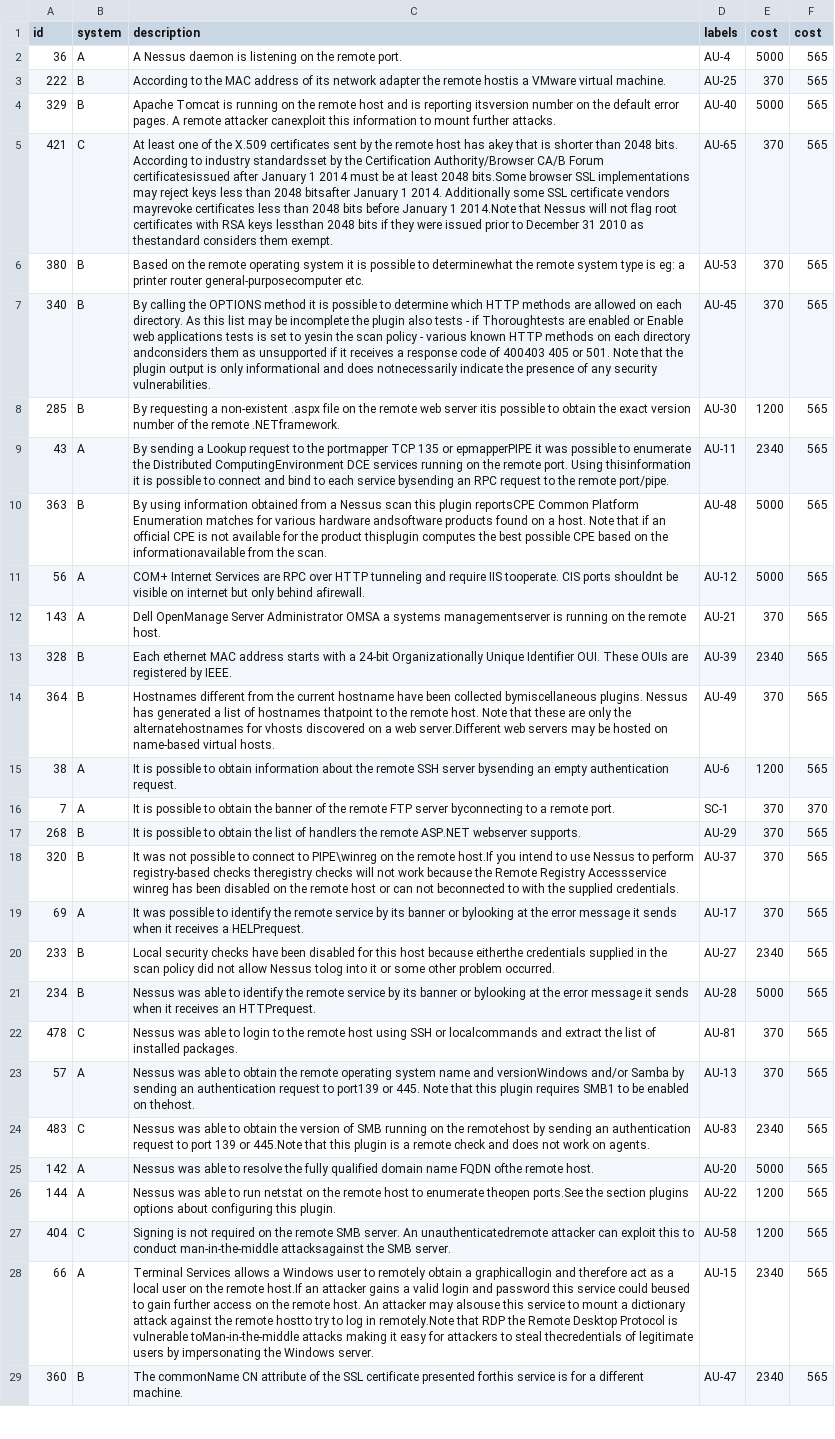
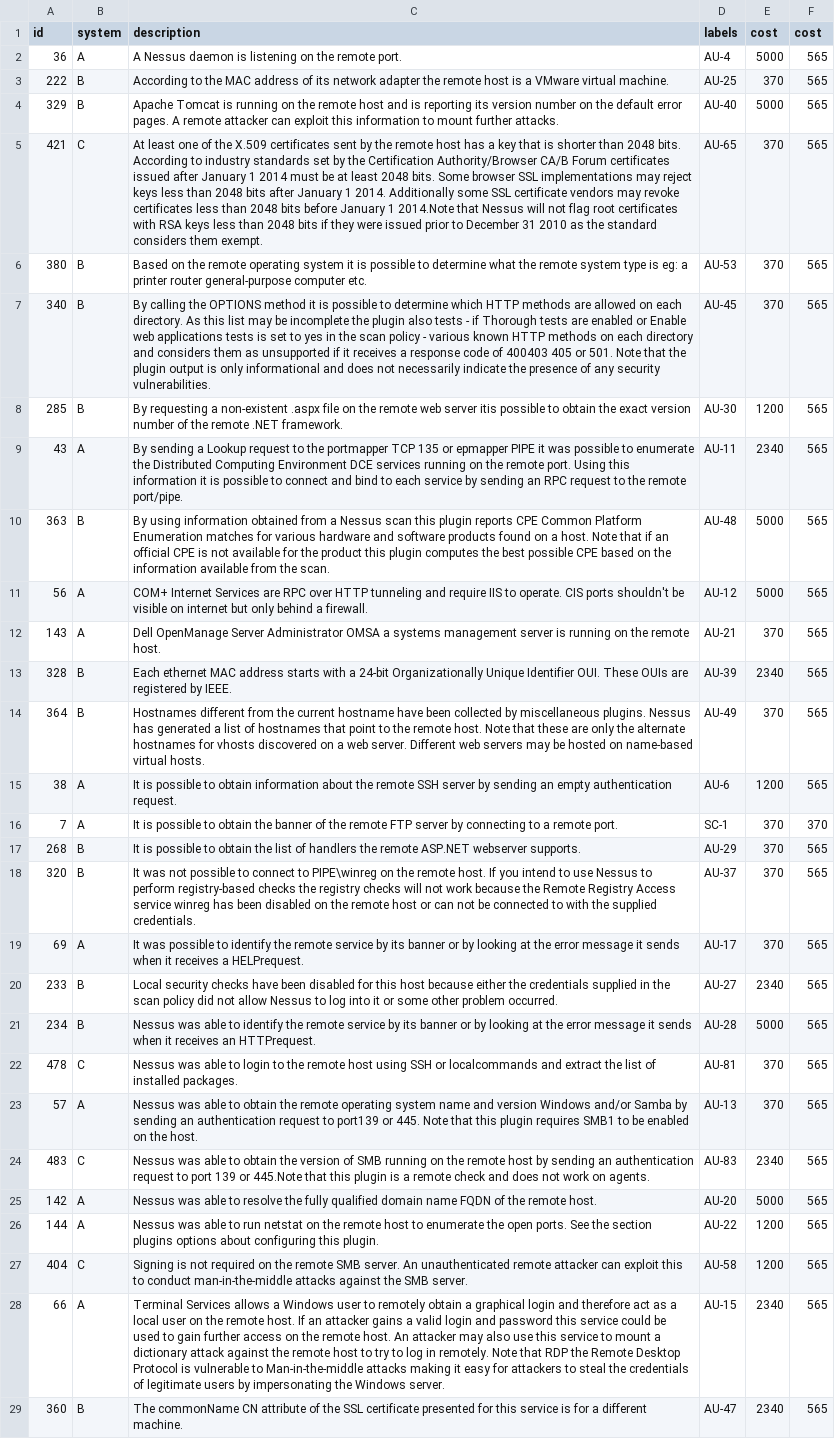
Before and after one commit to ChubaOraka/RIGIL-Projects, a CSV file: scanneroutputandnistclassifications/TF-IDF/Chuba/sample.csv, drawn as a sheet; only a part is shown; the diff covers the shown part only; the diff names each change by its address in the sheet, - before the commit and + after, or states it on an @@ line.

Commit message:
Conducted spell check on sample.csv (Complete?*)

```diff
--- a/scanneroutputandnistclassifications/TF-IDF/Chuba/sample.csv
+++ b/scanneroutputandnistclassifications/TF-IDF/Chuba/sample.csv
-C3 (description): …the remote hostis a VMware…
+C3 (description): …the remote host is a VMware…
-C4 (description): …is reporting itsversion number on the default error pages. A remote attacker canexploit this information…
+C4 (description): …is reporting its version number on the default error pages. A remote attacker can exploit this information…
-C5 (description): …host has akey that is shorter than 2048 bits. According to industry standardsset by the Certification Authority/Browser CA/B Forum certificatesissued after January 1 2014 must be at least 2048 bits.Some browser SSL implementations may reject keys less than 2048 bitsafter January 1 2014. Additionally some SSL certificate vendors mayrevoke certificates less than 2048 bits before January 1 2014.Note that Nessus will not flag root certificates with RSA keys lessthan 2048 bits if they were issued prior to December 31 2010 as thestandard considers them…
+C5 (description): …host has a key that is shorter than 2048 bits. According to industry standards set by the Certification Authority/Browser CA/B Forum certificates issued after January 1 2014 must be at least 2048 bits. Some browser SSL implementations may reject keys less than 2048 bits after January 1 2014. Additionally some SSL certificate vendors may revoke certificates less than 2048 bits before January 1 2014.Note that Nessus will not flag root certificates with RSA keys less than 2048 bits if they were issued prior to December 31 2010 as the standard considers them…
-C6 (description): …possible to determinewhat the remote system type is eg: a printer router general-purposecomputer etc.
+C6 (description): …possible to determine what the remote system type is eg: a printer router general-purpose computer etc.
-C7 (description): …- if Thoroughtests are enabled or Enable web applications tests is set to yesin the scan policy - various known HTTP methods on each directory andconsiders them as unsupported if it receives a response code of 400403 405 or 501. Note that the plugin output is only informational and does notnecessarily indicate the…
+C7 (description): …- if Thorough tests are enabled or Enable web applications tests is set to yes in the scan policy - various known HTTP methods on each directory and considers them as unsupported if it receives a response code of 400403 405 or 501. Note that the plugin output is only informational and does not necessarily indicate the…
-C8 (description): …the remote .NETframework.
+C8 (description): …the remote .NET framework.
-C9 (description): …135 or epmapperPIPE it was possible to enumerate the Distributed ComputingEnvironment DCE services running on the remote port. Using thisinformation it is possible to connect and bind to each service bysending an RPC…
+C9 (description): …135 or epmapper PIPE it was possible to enumerate the Distributed Computing Environment DCE services running on the remote port. Using this information it is possible to connect and bind to each service by sending an RPC…
-C10 (description): …this plugin reportsCPE Common Platform Enumeration matches for various hardware andsoftware products found on a host. Note that if an official CPE is not available for the product thisplugin computes the best possible CPE based on the informationavailable from the…
+C10 (description): …this plugin reports CPE Common Platform Enumeration matches for various hardware and software products found on a host. Note that if an official CPE is not available for the product this plugin computes the best possible CPE based on the information available from the…
-C11 (description): …require IIS tooperate. CIS ports shouldnt be visible on internet but only behind afirewall.
+C11 (description): …require IIS to operate. CIS ports shouldn't be visible on internet but only behind a firewall.
-C12 (description): …a systems managementserver is running…
+C12 (description): …a systems management server is running…
-C14 (description): …been collected bymiscellaneous plugins. Nessus has generated a list of hostnames thatpoint to the remote host. Note that these are only the alternatehostnames for vhosts discovered on a web server.Different web servers…
+C14 (description): …been collected by miscellaneous plugins. Nessus has generated a list of hostnames that point to the remote host. Note that these are only the alternate hostnames for vhosts discovered on a web server. Different web servers…
-C15 (description): …SSH server bysending an empty…
+C15 (description): …SSH server by sending an empty…
-C16 (description): …FTP server byconnecting to a…
+C16 (description): …FTP server by connecting to a…
-C18 (description): …the remote host.If you intend to use Nessus to perform registry-based checks theregistry checks will not work because the Remote Registry Accessservice winreg has been disabled on the remote host or can not beconnected to with…
+C18 (description): …the remote host. If you intend to use Nessus to perform registry-based checks the registry checks will not work because the Remote Registry Access service winreg has been disabled on the remote host or can not be connected to with…
-C19 (description): …banner or bylooking at the…
+C19 (description): …banner or by looking at the…
-C20 (description): …host because eitherthe credentials supplied in the scan policy did not allow Nessus tolog into it…
+C20 (description): …host because either the credentials supplied in the scan policy did not allow Nessus to log into it…
-C21 (description): …banner or bylooking at the…
+C21 (description): …banner or by looking at the…
-C23 (description): …name and versionWindows and/or Samba by sending an authentication request to port139 or 445. Note that this plugin requires SMB1 to be enabled on thehost.
+C23 (description): …name and version Windows and/or Samba by sending an authentication request to port139 or 445. Note that this plugin requires SMB1 to be enabled on the host.
-C24 (description): …on the remotehost by sending…
+C24 (description): …on the remote host by sending…
-C25 (description): …name FQDN ofthe remote host.
+C25 (description): …name FQDN of the remote host.
-C26 (description): …to enumerate theopen ports.See the section…
+C26 (description): …to enumerate the open ports. See the section…
-C27 (description): …server. An unauthenticatedremote attacker can exploit this to conduct man-in-the-middle attacksagainst the SMB…
+C27 (description): …server. An unauthenticated remote attacker can exploit this to conduct man-in-the-middle attacks against the SMB…
-C28 (description): …obtain a graphicallogin and therefore act as a local user on the remote host.If an attacker gains a valid login and password this service could beused to gain further access on the remote host. An attacker may alsouse this service to mount a dictionary attack against the remote hostto try to log in remotely.Note that RDP the Remote Desktop Protocol is vulnerable toMan-in-the-middle attacks making it easy for attackers to steal thecredentials of legitimate…
+C28 (description): …obtain a graphical login and therefore act as a local user on the remote host. If an attacker gains a valid login and password this service could be used to gain further access on the remote host. An attacker may also use this service to mount a dictionary attack against the remote host to try to log in remotely. Note that RDP the Remote Desktop Protocol is vulnerable to Man-in-the-middle attacks making it easy for attackers to steal the credentials of legitimate…
-C29 (description): …certificate presented forthis service is…
+C29 (description): …certificate presented for this service is…
```
Also changed, not shown: 51 edited cells elsewhere in this file, 34 other files.
